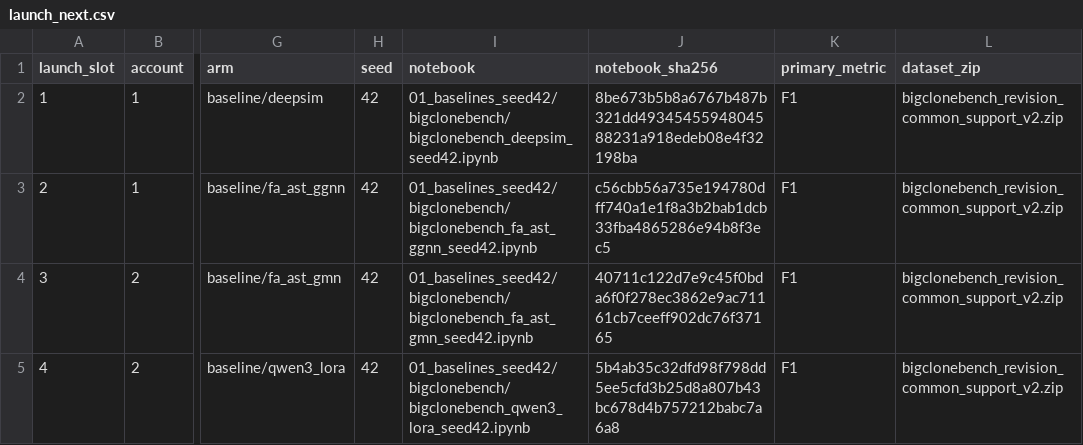
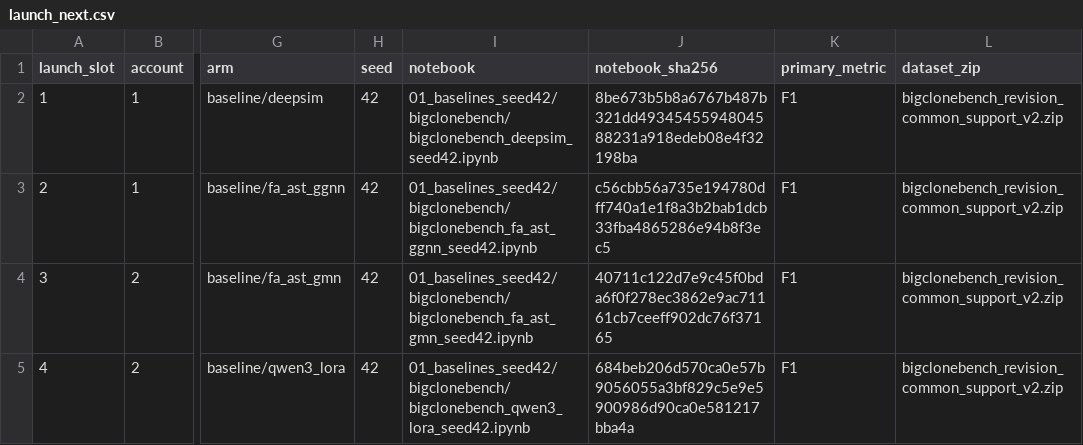
Before and after one commit to Knowledge4Software/Spectral-Software, a CSV file: revision/queues/launch_next.csv, drawn as a sheet; only a part is shown, gaps mark what is left out; the diff names each change by its address in the sheet, - before the commit and + after, or states it on an @@ line.

```diff
--- a/revision/queues/launch_next.csv
+++ b/revision/queues/launch_next.csv
-J5 (notebook_sha256): 5b4ab35c32dfd98f798dd5ee5cfd3b25d8a807b43bc678d4b757212babc7a6a8
+J5 (notebook_sha256): 684beb206d570ca0e57b9056055a3bf829c5e9e5900986d90ca0e581217bba4a
```
Also changed, not shown: revision/queues/launch_24.csv, revision/queues/notebook_manifest.csv, 46 other files.
